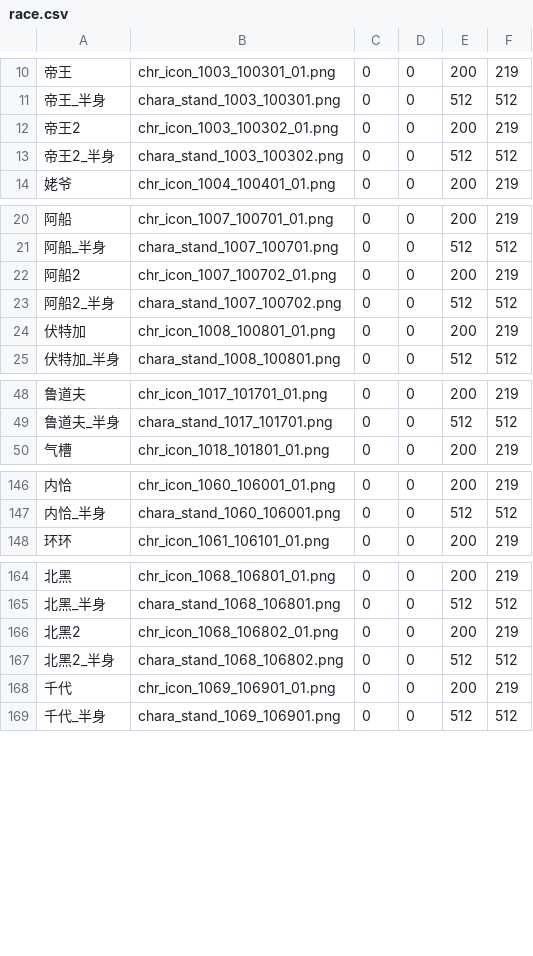
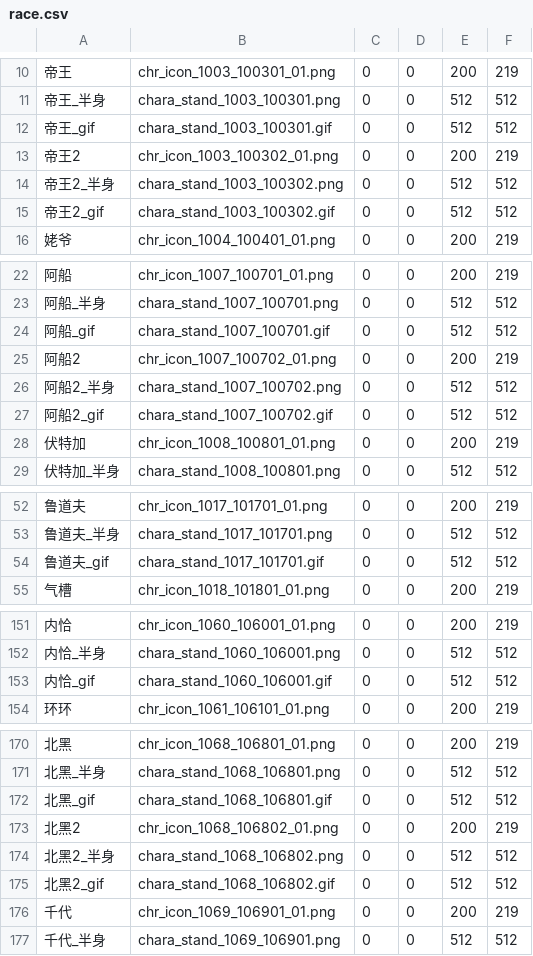
Before and after one commit to yikisi/2, a CSV file: res/race/race.csv, drawn as a sheet; only a part is shown, gaps mark what is left out; the diff names each change by its address in the sheet, - before the commit and + after, or states it on an @@ line.

```diff
--- a/res/race/race.csv
+++ b/res/race/race.csv
+row 12: 帝王_gif | chara_stand_1003_100301.gif | 0 | 0 | 512 | 512
+row 15: 帝王2_gif | chara_stand_1003_100302.gif | 0 | 0 | 512 | 512
+row 24: 阿船_gif | chara_stand_1007_100701.gif | 0 | 0 | 512 | 512
+row 27: 阿船2_gif | chara_stand_1007_100702.gif | 0 | 0 | 512 | 512
+row 54: 鲁道夫_gif | chara_stand_1017_101701.gif | 0 | 0 | 512 | 512
+row 153: 内恰_gif | chara_stand_1060_106001.gif | 0 | 0 | 512 | 512
+row 172: 北黑_gif | chara_stand_1068_106801.gif | 0 | 0 | 512 | 512
+row 175: 北黑2_gif | chara_stand_1068_106802.gif | 0 | 0 | 512 | 512
```
Also changed, not shown: res/others/others.csv, 15 other files.
